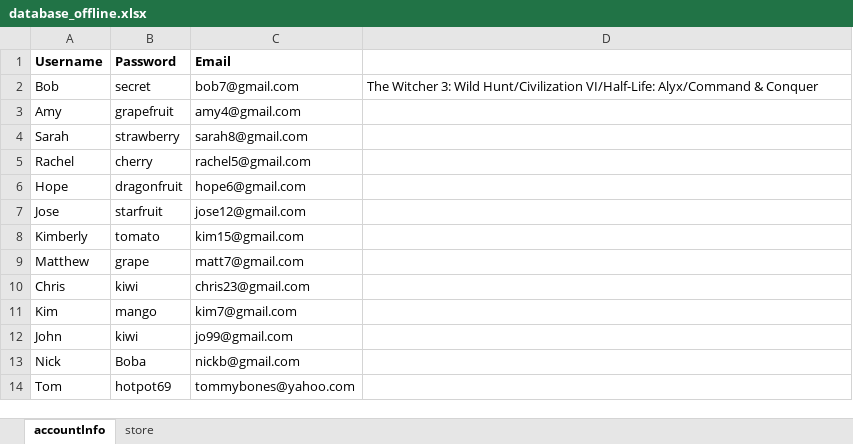
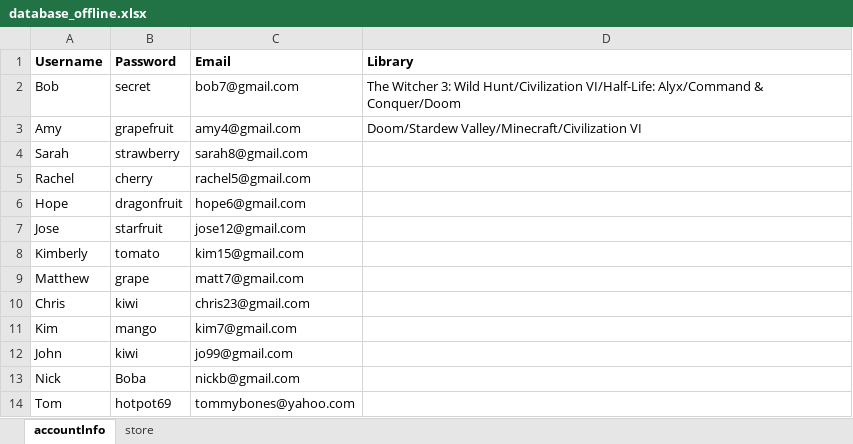
Before and after one commit to KTRiles55/game-launcher, an Excel workbook: database_offline.xlsx, sheet accountInfo, drawn as a sheet; values as stored, in another font and other column widths than the file's, no borders; the diff names each change by its address in the sheet, - before the commit and + after, or states it on an @@ line.

Commit message:
Purchases can now be saved to library and cannot be purchased if in library

```diff
--- a/database_offline.xlsx (sheet accountInfo)
+++ b/database_offline.xlsx (sheet accountInfo)
-D1: (empty)
+D1: Library
-D2 (Library): …Alyx/Command & Conquer
+D2 (Library): …Alyx/Command & Conquer/Doom
-D3 (Library): (empty)
+D3 (Library): Doom/Stardew Valley/Minecraft/Civilization VI
```
Also changed, not shown: 3 other files.
